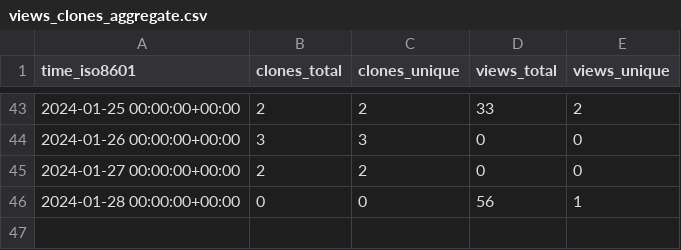
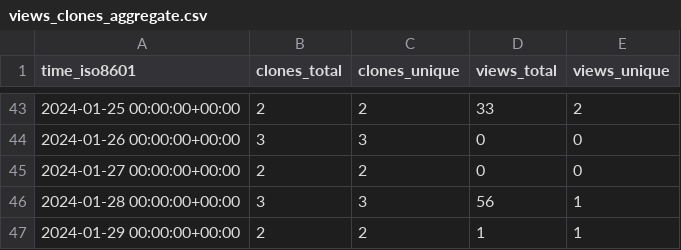
Before and after one commit to OSU-Nowlab/MCR-DL, a CSV file: OSU-Nowlab/MCR-DL/ghrs-data/views_clones_aggregate.csv, drawn as a sheet; only a part is shown, gaps mark what is left out.

```diff
--- a/OSU-Nowlab/MCR-DL/ghrs-data/views_clones_aggregate.csv
+++ b/OSU-Nowlab/MCR-DL/ghrs-data/views_clones_aggregate.csv
@@ -45,2 +45,3 @@ time_iso8601,clones_total,clones_unique,views_total,views_unique
 2024-01-27 00:00:00+00:00,2,2,0,0
-2024-01-28 00:00:00+00:00,0,0,56,1
+2024-01-28 00:00:00+00:00,3,3,56,1
+2024-01-29 00:00:00+00:00,2,2,1,1
```
Also changed, not shown: 1 other file.
